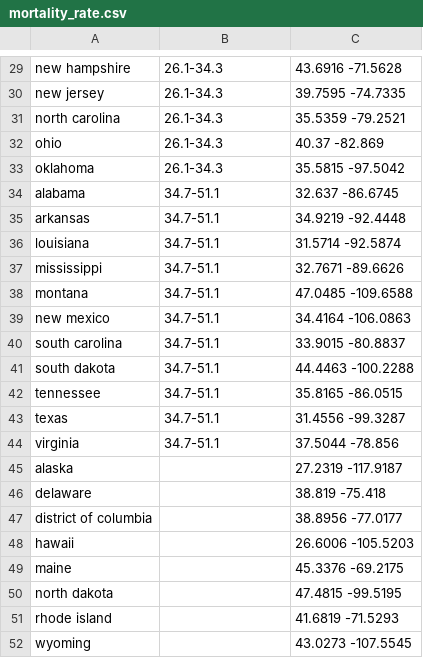
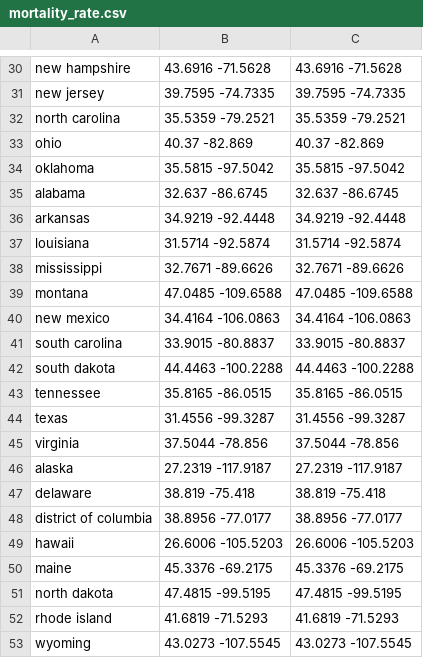
Before and after one commit to uchicago-2025-capp30122/30122-project-women-in-stem, a CSV file: data/mortality_rate.csv, drawn as a sheet; only a part is shown, gaps mark what is left out; addresses are those after the commit; the diff covers the shown part only; the diff names each change by its address in the sheet, - before the commit and + after, or states it on an @@ line.

```diff
--- a/data/mortality_rate.csv
+++ b/data/mortality_rate.csv
-B30: 26.1-34.3
+B30: 43.6916 -71.5628
-B31: 26.1-34.3
+B31: 39.7595 -74.7335
-B32: 26.1-34.3
+B32: 35.5359 -79.2521
-B33: 26.1-34.3
+B33: 40.37 -82.869
-B34: 26.1-34.3
+B34: 35.5815 -97.5042
-B35: 34.7-51.1
+B35: 32.637 -86.6745
-B36: 34.7-51.1
+B36: 34.9219 -92.4448
-B37: 34.7-51.1
+B37: 31.5714 -92.5874
-B38: 34.7-51.1
+B38: 32.7671 -89.6626
-B39: 34.7-51.1
+B39: 47.0485 -109.6588
-B40: 34.7-51.1
+B40: 34.4164 -106.0863
-B41: 34.7-51.1
+B41: 33.9015 -80.8837
-B42: 34.7-51.1
+B42: 44.4463 -100.2288
-B43: 34.7-51.1
+B43: 35.8165 -86.0515
-B44: 34.7-51.1
+B44: 31.4556 -99.3287
-B45: 34.7-51.1
+B45: 37.5044 -78.856
-B46: (empty)
+B46: 27.2319 -117.9187
-B47: (empty)
+B47: 38.819 -75.418
-B48: (empty)
+B48: 38.8956 -77.0177
-B49: (empty)
+B49: 26.6006 -105.5203
-B50: (empty)
+B50: 45.3376 -69.2175
-B51: (empty)
+B51: 47.4815 -99.5195
-B52: (empty)
+B52: 41.6819 -71.5293
-B53: (empty)
+B53: 43.0273 -107.5545
```
Also changed, not shown: 1 added row and 27 edited cells elsewhere in this file.
